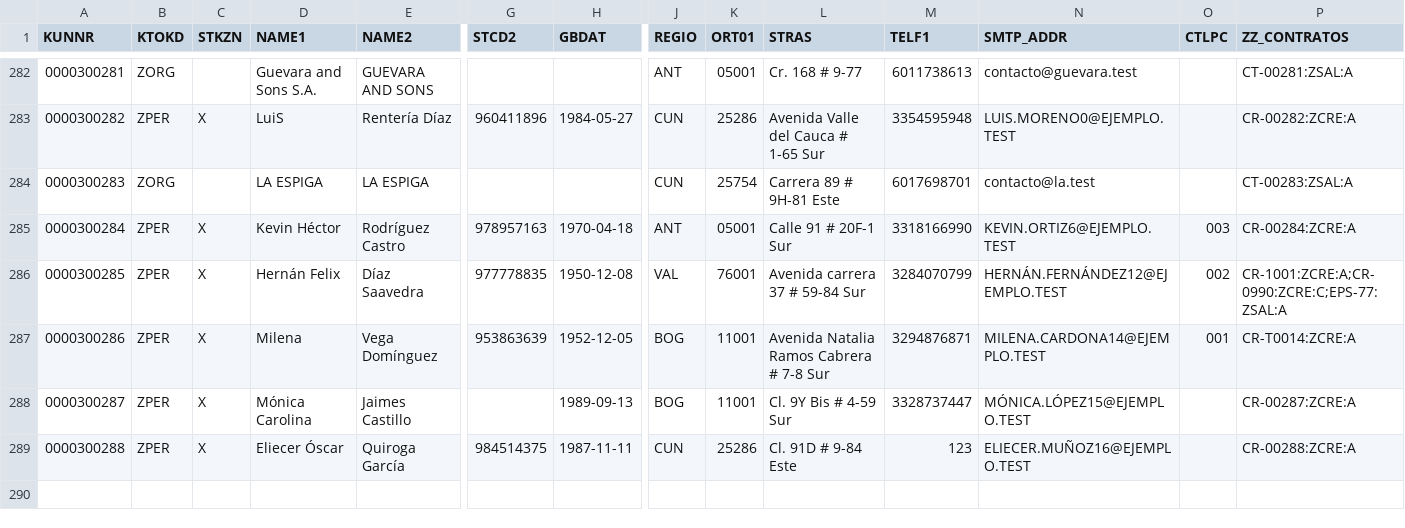
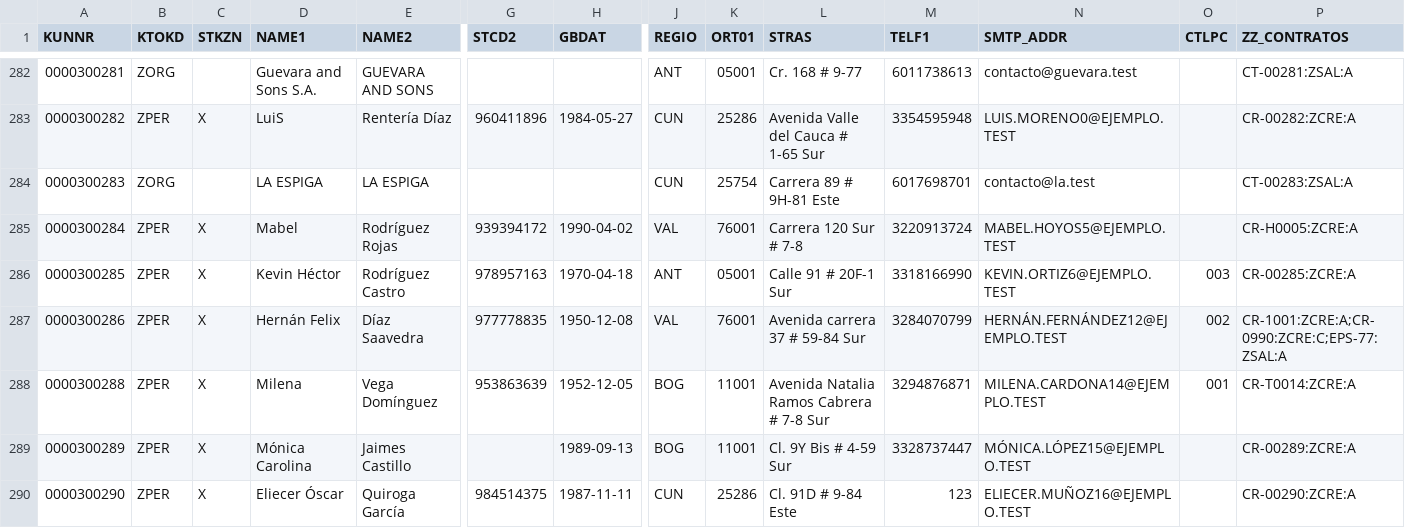
Before and after one commit to Daviddalejandro/Trabajo, a CSV file: mdm-rdm-prototype/backend/data/synth/ecc_sd.csv, drawn as a sheet; only a part is shown, gaps mark what is left out; addresses are those after the commit; rows hold the shown columns only; the diff names each change by its address in the sheet, - before the commit and + after, or states it on an @@ line.

```diff
--- a/mdm-rdm-prototype/backend/data/synth/ecc_sd.csv
+++ b/mdm-rdm-prototype/backend/data/synth/ecc_sd.csv
-D285 (NAME1): Kevin Héctor
+D285 (NAME1): Mabel
-E285 (NAME2): Rodríguez Castro
+E285 (NAME2): Rodríguez Rojas
-G285 (STCD2): 978957163
+G285 (STCD2): 939394172
-H285 (GBDAT): 1970-04-18
+H285 (GBDAT): 1990-04-02
-J285 (REGIO): ANT
+J285 (REGIO): VAL
-K285 (ORT01): 05001
+K285 (ORT01): 76001
-L285 (STRAS): Calle 91 # 20F-1 Sur
+L285 (STRAS): Carrera 120 Sur # 7-8
-M285 (TELF1): 3318166990
+M285 (TELF1): 3220913724
-N285 (SMTP_ADDR): KEVIN.ORTIZ6@EJEMPLO.TEST
+N285 (SMTP_ADDR): MABEL.HOYOS5@EJEMPLO.TEST
-O285 (CTLPC): 003
+O285 (CTLPC): (empty)
-P285 (ZZ_CONTRATOS): CR-00284:ZCRE:A
+P285 (ZZ_CONTRATOS): CR-H0005:ZCRE:A
+row 286: 0000300285 | ZPER | X | Kevin Héctor | Rodríguez Castro | 978957163 | 1970-04-18 | ANT | 05001 | Calle 91 # 20F-1 Sur | 3318166990 | KEVIN.ORTIZ6@EJEMPLO.TEST | 003 | CR-00285:ZCRE:A
-A287 (KUNNR): 0000300285
+A287 (KUNNR): 0000300286
-A288 (KUNNR): 0000300286
+A288 (KUNNR): 0000300288
-A289 (KUNNR): 0000300287
+A289 (KUNNR): 0000300289
-P289 (ZZ_CONTRATOS): CR-00287:ZCRE:A
+P289 (ZZ_CONTRATOS): CR-00289:ZCRE:A
-A290 (KUNNR): 0000300288
+A290 (KUNNR): 0000300290
-P290 (ZZ_CONTRATOS): CR-00288:ZCRE:A
+P290 (ZZ_CONTRATOS): CR-00290:ZCRE:A
```
Also changed, not shown: 46 other files.
